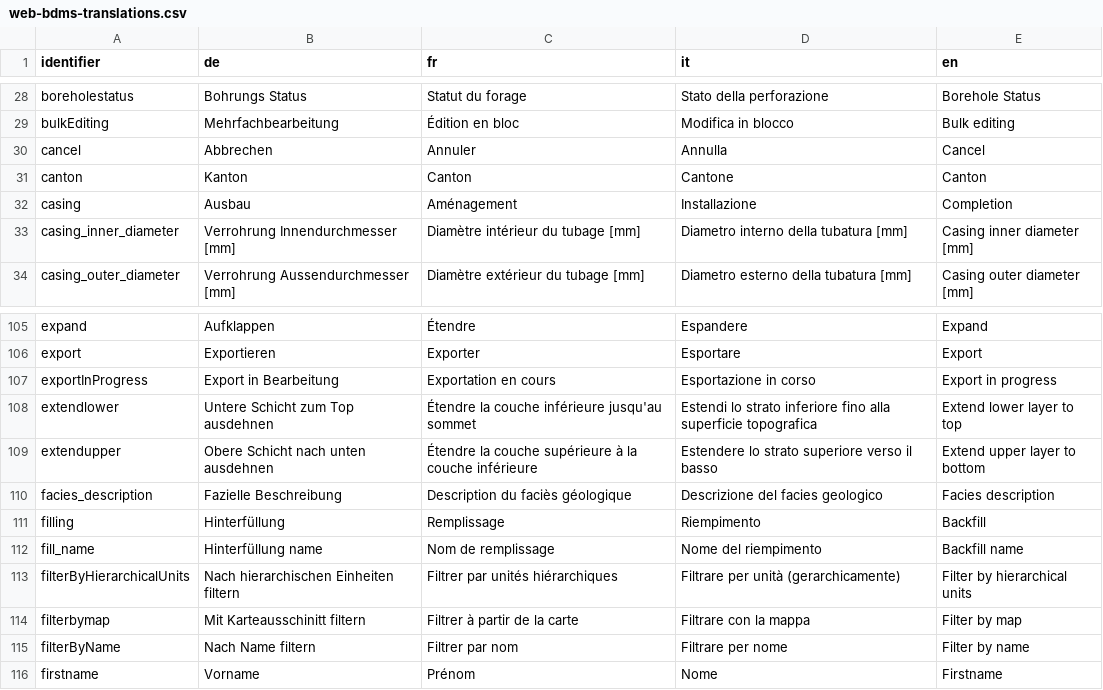
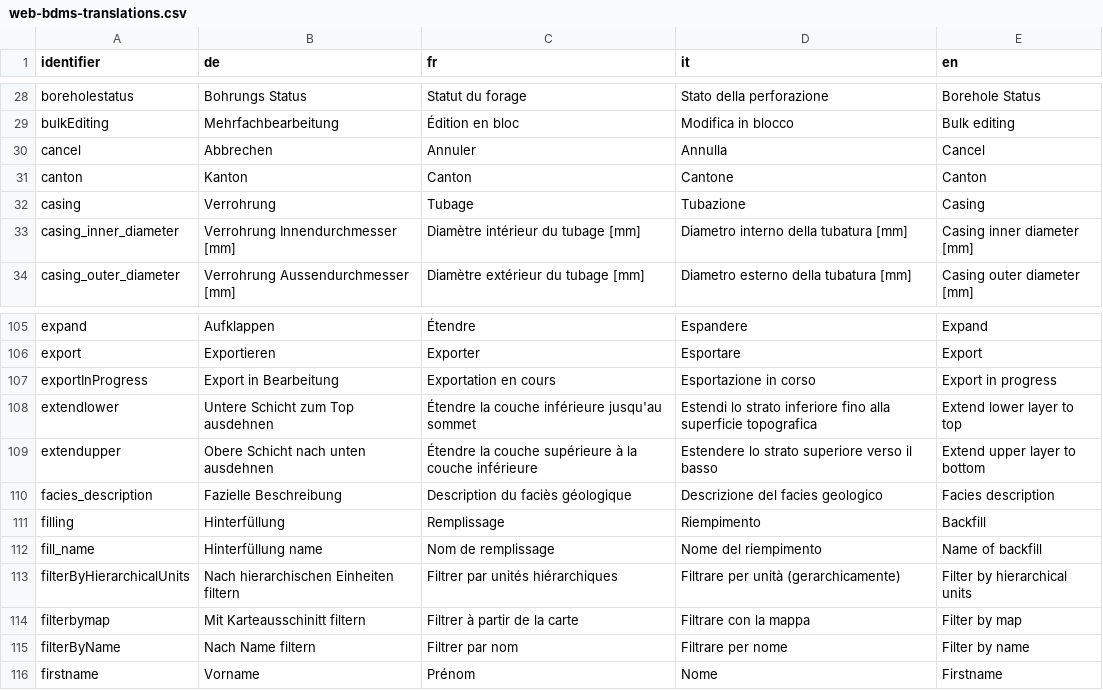
Before and after one commit to ist-supsi/doc-bdms, a CSV file: i18n/web-bdms-translations.csv, drawn as a sheet; only a part is shown, gaps mark what is left out.

Commit message:
🌐 reverted Casing translation to original

```diff
--- a/i18n/web-bdms-translations.csv
+++ b/i18n/web-bdms-translations.csv
@@ -31,3 +31,3 @@
 "canton","Kanton","Canton","Cantone","Canton"
-"casing","Ausbau","Aménagement","Installazione ","Completion "
+"casing","Verrohrung","Tubage","Tubazione","Casing"
 "casing_inner_diameter","Verrohrung Innendurchmesser [mm]","Diamètre intérieur du tubage [mm]","Diametro interno della tubatura [mm]","Casing inner diameter [mm]"
@@ -111,3 +111,3 @@
 "filling","Hinterfüllung","Remplissage","Riempimento","Backfill"
-"fill_name","Hinterfüllung name","Nom de remplissage","Nome del riempimento","Backfill name"
+"fill_name","Hinterfüllung name","Nom de remplissage","Nome del riempimento","Name of backfill"
 "filterByHierarchicalUnits","Nach hierarchischen Einheiten filtern","Filtrer par unités hiérarchiques","Filtrare per unità (gerarchicamente)","Filter by hierarchical units"
```
